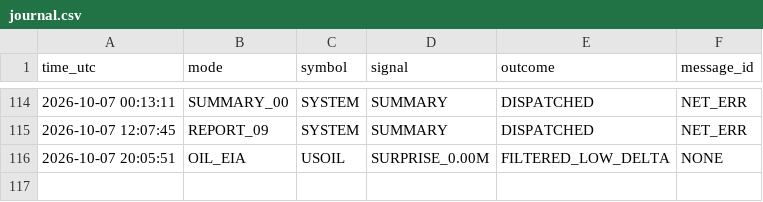
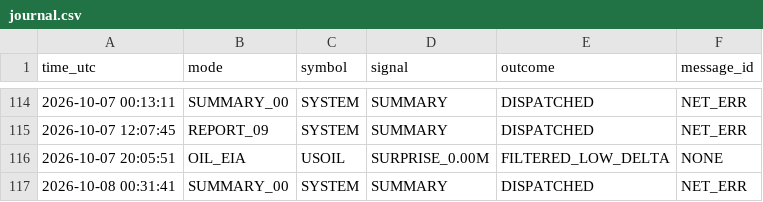
Before and after one commit to davletov555-glitch/orion-sentinel, a CSV file: data/journal.csv, drawn as a sheet; only a part is shown, gaps mark what is left out.

```diff
--- a/data/journal.csv
+++ b/data/journal.csv
@@ -116 +116,2 @@ time_utc,mode,symbol,signal,outcome,message_id
 2026-10-07 20:05:51,OIL_EIA,USOIL,SURPRISE_0.00M,FILTERED_LOW_DELTA,NONE
+2026-10-08 00:31:41,SUMMARY_00,SYSTEM,SUMMARY,DISPATCHED,NET_ERR
```
